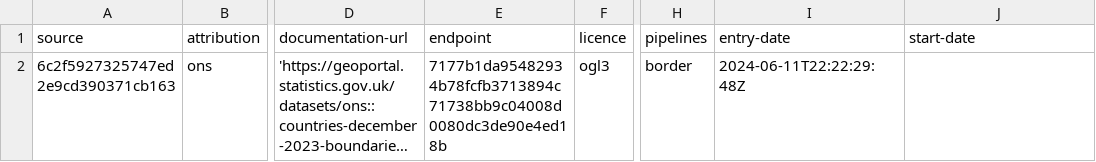
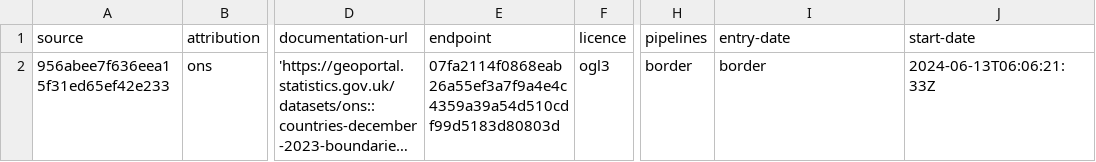
Before and after one commit to digital-land/border-collection, a CSV file: collection/source.csv, drawn as a sheet; only a part is shown, gaps mark what is left out; long unchanged cells end in …; the diff names each change by its address in the sheet, - before the commit and + after, or states it on an @@ line.

```diff
--- a/collection/source.csv
+++ b/collection/source.csv
-A2 (source): 6c2f5927325747ed2e9cd390371cb163
+A2 (source): 956abee7f636eea15f31ed65ef42e233
-E2 (endpoint): 7177b1da95482934b78fcfb3713894c71738bb9c04008d0080dc3de90e4ed18b
+E2 (endpoint): 07fa2114f0868eab26a55ef3a7f9a4e4c4359a39a54d510cdf99d5183d80803d
-I2 (entry-date): 2024-06-11T22:22:29:48Z
+I2 (entry-date): border
-J2 (start-date): (empty)
+J2 (start-date): 2024-06-13T06:06:21:33Z
```
Also changed, not shown: collection/endpoint.csv.
